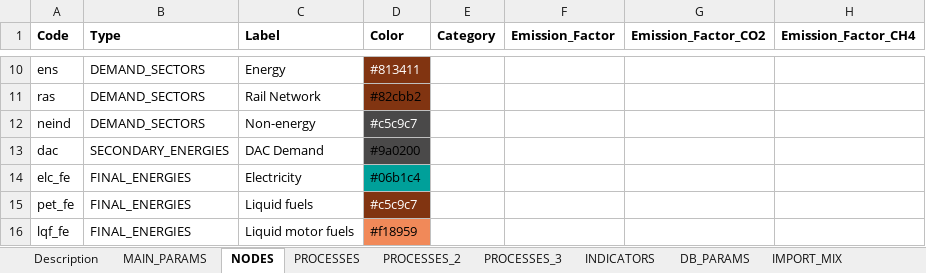
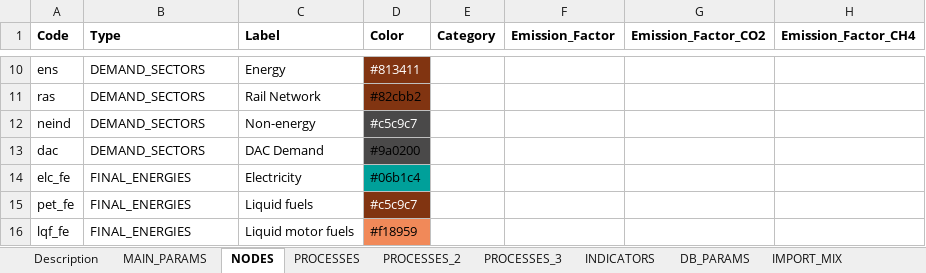
Before and after one commit to IntSusEnergySystems/pypsa-eur_RFNBO, an Excel workbook: SEPIA/SEPIA_config.xlsx, sheet NODES, drawn as a sheet; only a part is shown, gaps mark what is left out; values as stored, in another font and other column widths than the file's, no borders; charts and pictures not drawn; the diff names each change by its address in the sheet, - before the commit and + after, or states it on an @@ line.

```diff
--- a/SEPIA/SEPIA_config.xlsx (sheet NODES)
+++ b/SEPIA/SEPIA_config.xlsx (sheet NODES)
-B13 (Type): SECONDARY_ENERGIES
+B13 (Type): DEMAND_SECTORS
```
Also changed, not shown: sheet PROCESSES, sheet PROCESSES_2, formulas that keep their value, 2 other files.
